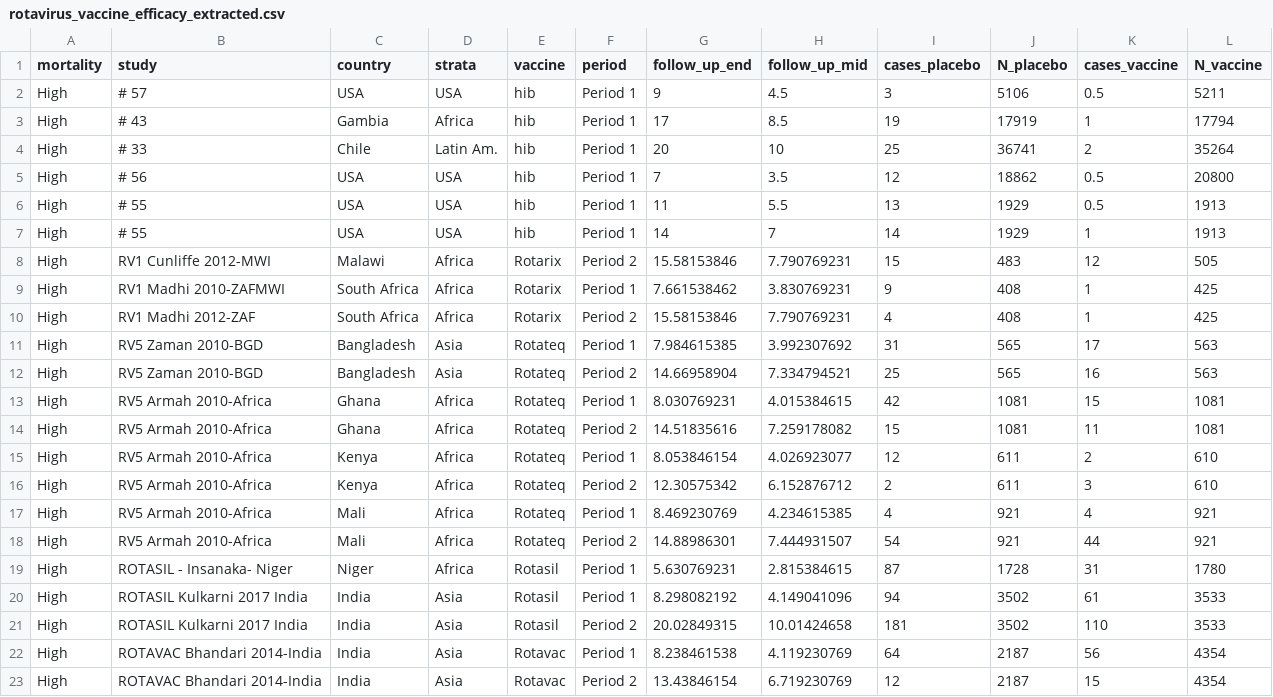
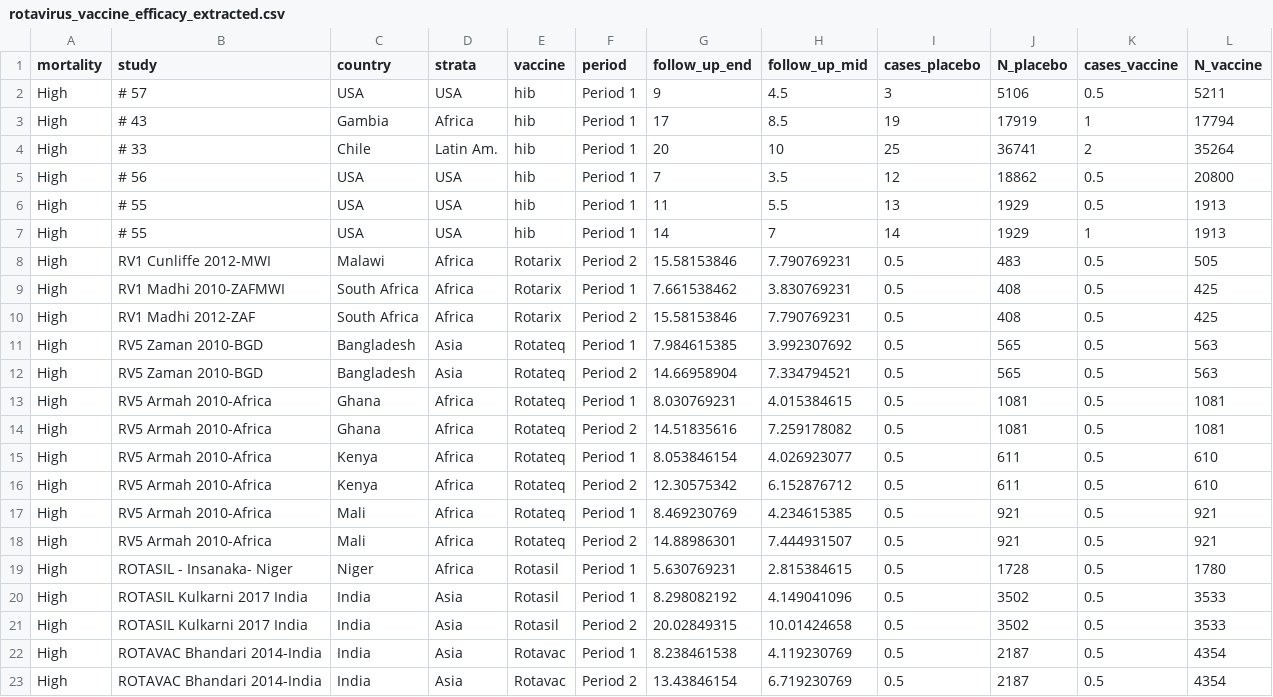
Before and after one commit to ArminderD/rotavirus_vaccine_efficacy, a CSV file: rotavirus_vaccine_efficacy_extracted.csv, drawn as a sheet; only a part is shown; the diff covers the shown part only.

Commit message:
new data = first 6 rows are Kaja's and remainder are Kevin's

```diff
--- a/rotavirus_vaccine_efficacy_extracted.csv
+++ b/rotavirus_vaccine_efficacy_extracted.csv
@@ -7,17 +7,17 @@ High,# 55,USA,USA,hib,Period 1,11,5.5,13,1929,0.5,1913
 High,# 55,USA,USA,hib,Period 1,14,7,14,1929,1,1913
-High,RV1 Cunliffe 2012-MWI,Malawi,Africa,Rotarix,Period 2,15.58153846,7.790769231,15,483,12,505
-High,RV1 Madhi 2010-ZAFMWI,South Africa,Africa,Rotarix,Period 1,7.661538462,3.830769231,9,408,1,425
-High,RV1 Madhi 2012-ZAF,South Africa,Africa,Rotarix,Period 2,15.58153846,7.790769231,4,408,1,425
-High,RV5 Zaman 2010-BGD,Bangladesh,Asia,Rotateq,Period 1,7.984615385,3.992307692,31,565,17,563
-High,RV5 Zaman 2010-BGD,Bangladesh,Asia,Rotateq,Period 2,14.66958904,7.334794521,25,565,16,563
-High,RV5 Armah 2010-Africa,Ghana,Africa,Rotateq,Period 1,8.030769231,4.015384615,42,1081,15,1081
-High,RV5 Armah 2010-Africa,Ghana,Africa,Rotateq,Period 2,14.51835616,7.259178082,15,1081,11,1081
-High,RV5 Armah 2010-Africa,Kenya,Africa,Rotateq,Period 1,8.053846154,4.026923077,12,611,2,610
-High,RV5 Armah 2010-Africa,Kenya,Africa,Rotateq,Period 2,12.30575342,6.152876712,2,611,3,610
-High,RV5 Armah 2010-Africa,Mali,Africa,Rotateq,Period 1,8.469230769,4.234615385,4,921,4,921
-High,RV5 Armah 2010-Africa,Mali,Africa,Rotateq,Period 2,14.88986301,7.444931507,54,921,44,921
-High,ROTASIL - Insanaka- Niger,Niger,Africa,Rotasil,Period 1,5.630769231,2.815384615,87,1728,31,1780
-High,ROTASIL Kulkarni 2017 India,India,Asia,Rotasil,Period 1,8.298082192,4.149041096,94,3502,61,3533
-High,ROTASIL Kulkarni 2017 India,India,Asia,Rotasil,Period 2,20.02849315,10.01424658,181,3502,110,3533
-High,ROTAVAC Bhandari 2014-India,India,Asia,Rotavac,Period 1,8.238461538,4.119230769,64,2187,56,4354
-High,ROTAVAC Bhandari 2014-India,India,Asia,Rotavac,Period 2,13.43846154,6.719230769,12,2187,15,4354
+High,RV1 Cunliffe 2012-MWI,Malawi,Africa,Rotarix,Period 2,15.58153846,7.790769231,0.5,483,0.5,505
+High,RV1 Madhi 2010-ZAFMWI,South Africa,Africa,Rotarix,Period 1,7.661538462,3.830769231,0.5,408,0.5,425
+High,RV1 Madhi 2012-ZAF,South Africa,Africa,Rotarix,Period 2,15.58153846,7.790769231,0.5,408,0.5,425
+High,RV5 Zaman 2010-BGD,Bangladesh,Asia,Rotateq,Period 1,7.984615385,3.992307692,0.5,565,0.5,563
+High,RV5 Zaman 2010-BGD,Bangladesh,Asia,Rotateq,Period 2,14.66958904,7.334794521,0.5,565,0.5,563
+High,RV5 Armah 2010-Africa,Ghana,Africa,Rotateq,Period 1,8.030769231,4.015384615,0.5,1081,0.5,1081
+High,RV5 Armah 2010-Africa,Ghana,Africa,Rotateq,Period 2,14.51835616,7.259178082,0.5,1081,0.5,1081
+High,RV5 Armah 2010-Africa,Kenya,Africa,Rotateq,Period 1,8.053846154,4.026923077,0.5,611,0.5,610
+High,RV5 Armah 2010-Africa,Kenya,Africa,Rotateq,Period 2,12.30575342,6.152876712,0.5,611,0.5,610
+High,RV5 Armah 2010-Africa,Mali,Africa,Rotateq,Period 1,8.469230769,4.234615385,0.5,921,0.5,921
+High,RV5 Armah 2010-Africa,Mali,Africa,Rotateq,Period 2,14.88986301,7.444931507,0.5,921,0.5,921
+High,ROTASIL - Insanaka- Niger,Niger,Africa,Rotasil,Period 1,5.630769231,2.815384615,0.5,1728,0.5,1780
+High,ROTASIL Kulkarni 2017 India,India,Asia,Rotasil,Period 1,8.298082192,4.149041096,0.5,3502,0.5,3533
+High,ROTASIL Kulkarni 2017 India,India,Asia,Rotasil,Period 2,20.02849315,10.01424658,0.5,3502,0.5,3533
+High,ROTAVAC Bhandari 2014-India,India,Asia,Rotavac,Period 1,8.238461538,4.119230769,0.5,2187,0.5,4354
+High,ROTAVAC Bhandari 2014-India,India,Asia,Rotavac,Period 2,13.43846154,6.719230769,0.5,2187,0.5,4354
```
Also changed, not shown: 56 edited cells elsewhere in this file, 1 other file.
